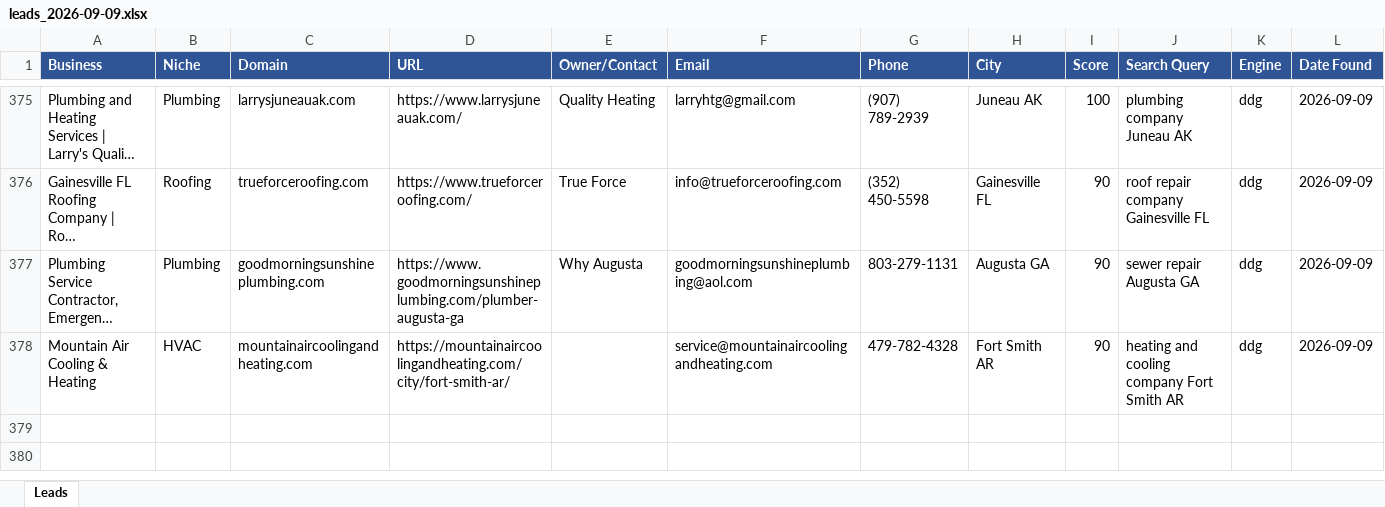
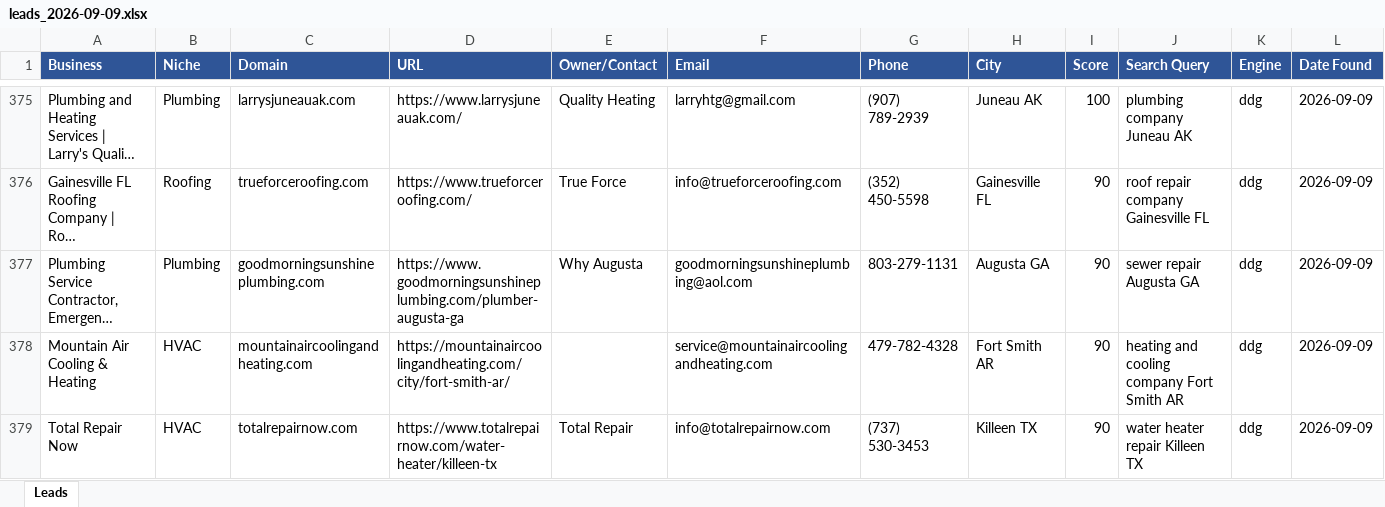
Before and after one commit to calvinbrink-create/Lead-Generation-, an Excel workbook: output/leads_2026-09-09.xlsx, sheet Leads, drawn as a sheet; only a part is shown, gaps mark what is left out; long unchanged cells end in …; values as stored, in another font and other column widths than the file's, no borders; the diff names each change by its address in the sheet, - before the commit and + after, or states it on an @@ line.

Commit message:
Leads: 2026-09-09 13:09 UTC (cycle 13)

```diff
--- a/output/leads_2026-09-09.xlsx (sheet Leads)
+++ b/output/leads_2026-09-09.xlsx (sheet Leads)
+row 379: Total Repair Now | HVAC | totalrepairnow.com | https://www.totalrepairnow.com/water-heater/killeen-tx | Total Repair | info@totalrepairnow.com | (737) 530-3453 | Killeen TX | 90 | water heater repair Killeen TX | ddg | 2026-09-09
```
Also changed, not shown: output/leads_master.xlsx, 1 other file.
